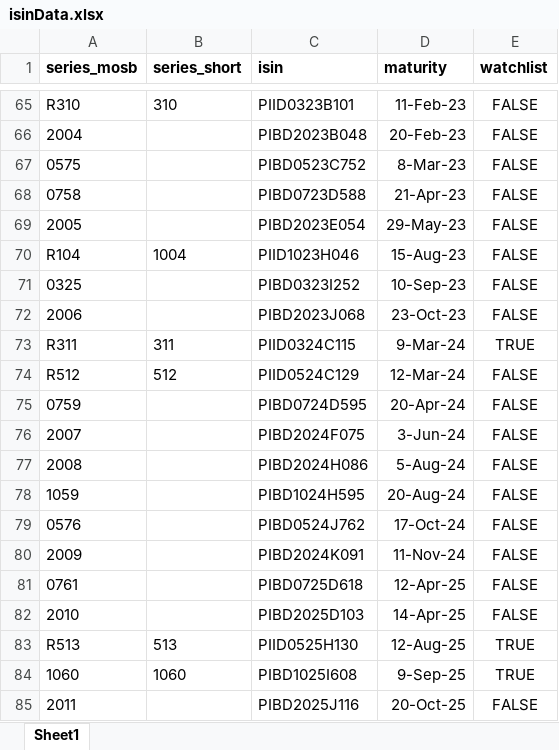
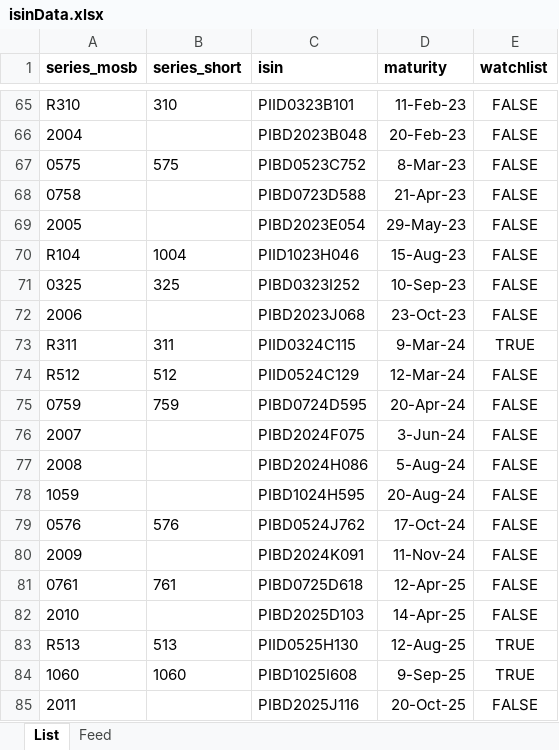
Before and after one commit to baltasaurusrex/phlgsbot, an Excel workbook: isinData/isinData.xlsx, sheet List, drawn as a sheet; only a part is shown, gaps mark what is left out; values as stored, in another font and other column widths than the file's, no borders; the diff covers the shown part only; the diff names each change by its address in the sheet, - before the commit and + after, or states it on an @@ line.

```diff
--- a/isinData/isinData.xlsx (sheet List)
+++ b/isinData/isinData.xlsx (sheet List)
-sheet tab: Sheet1
+sheet tab: List
+sheet tab: Feed
-B67 (series_short): (empty)
+B67 (series_short): 575
-B71 (series_short): (empty)
+B71 (series_short): 325
-B75 (series_short): (empty)
+B75 (series_short): 759
-B79 (series_short): (empty)
+B79 (series_short): 576
-B81 (series_short): (empty)
+B81 (series_short): 761
```
Also changed, not shown: 5 removed rows and 1 edited cell elsewhere in this sheet, 5 other files.
